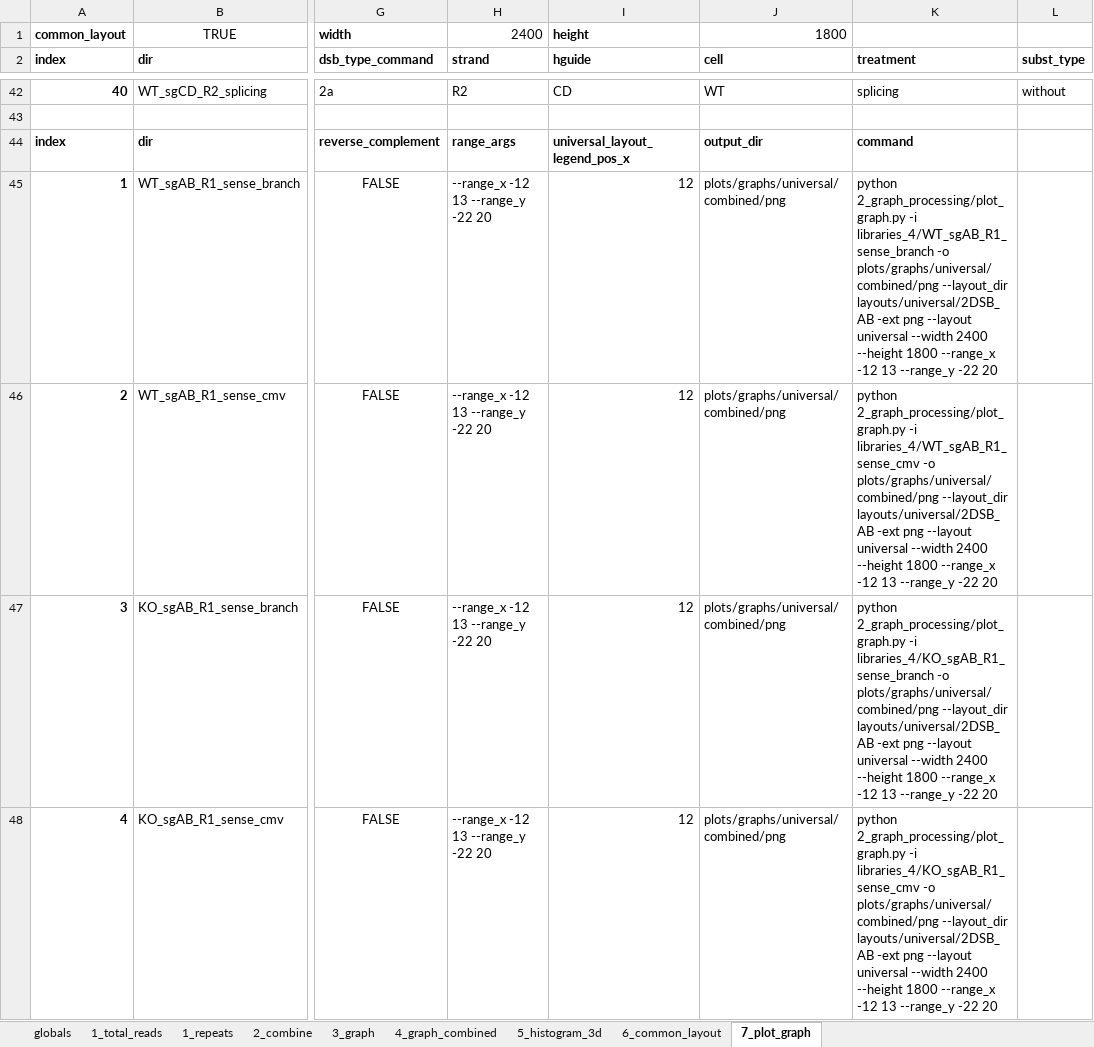
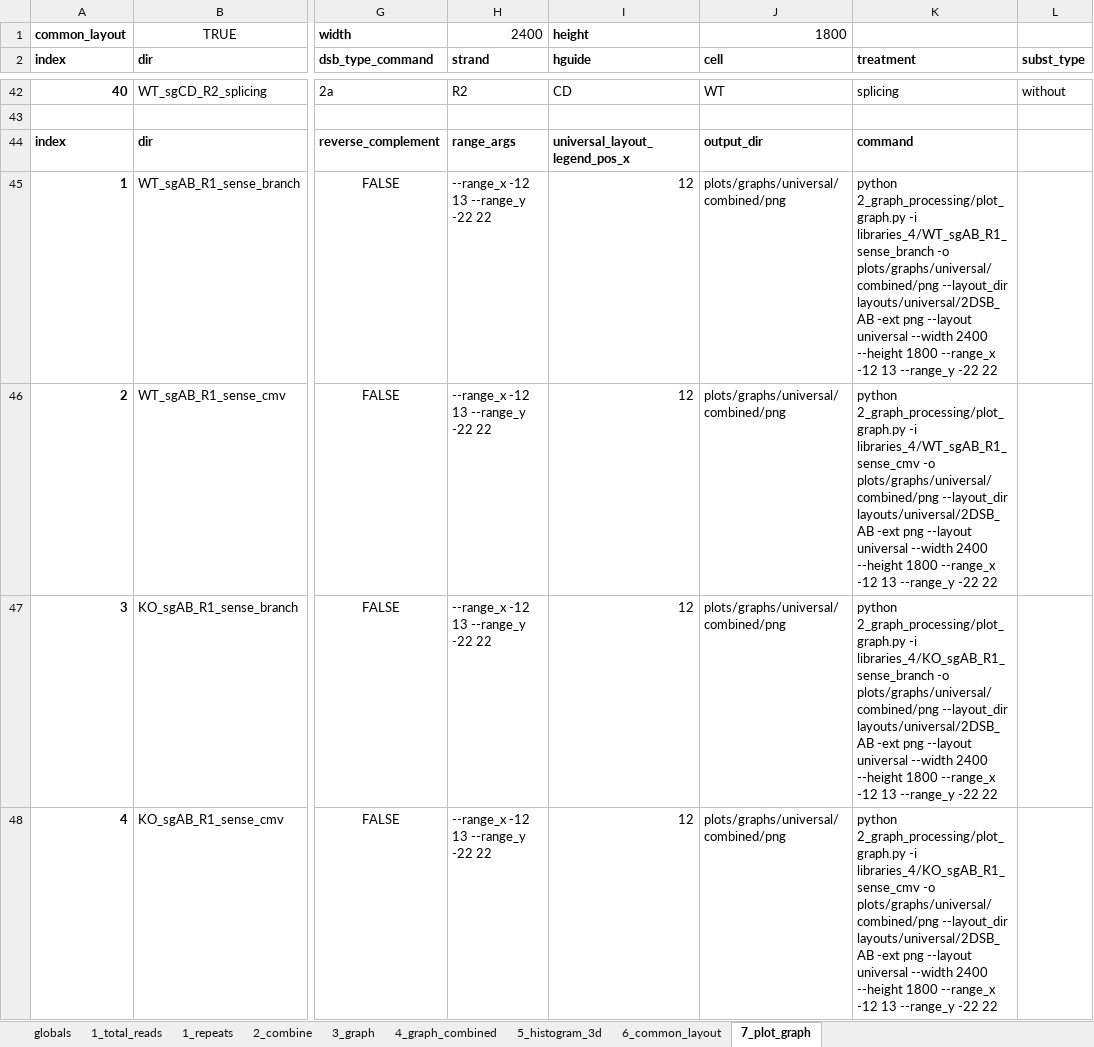
Before and after one commit to xph9876/RNA-mediated_DSB_repair, an Excel workbook: libinfo.xlsx, sheet 7_plot_graph, drawn as a sheet; only a part is shown, gaps mark what is left out; values as stored, in another font and other column widths than the file's, no borders; table styles not drawn; the diff covers the shown part only; the diff names each change by its address in the sheet, - before the commit and + after, or states it on an @@ line.

Commit message:
Tweak the universal layout plot ranges.

```diff
--- a/libinfo.xlsx (sheet 7_plot_graph)
+++ b/libinfo.xlsx (sheet 7_plot_graph)
-H45:H48 (strand): --range_x -12 13 --range_y -22 20
+H45:H48 (strand): --range_x -12 13 --range_y -22 22
-K45 (treatment): …--range_y -22 20
+K45 (treatment): …--range_y -22 22
-K46 (treatment): …--range_y -22 20
+K46 (treatment): …--range_y -22 22
-K47 (treatment): …--range_y -22 20
+K47 (treatment): …--range_y -22 22
-K48 (treatment): …--range_y -22 20
+K48 (treatment): …--range_y -22 22
```
Also changed, not shown: 65 edited cells elsewhere in this sheet, formulas that keep their value, 1 other file.
